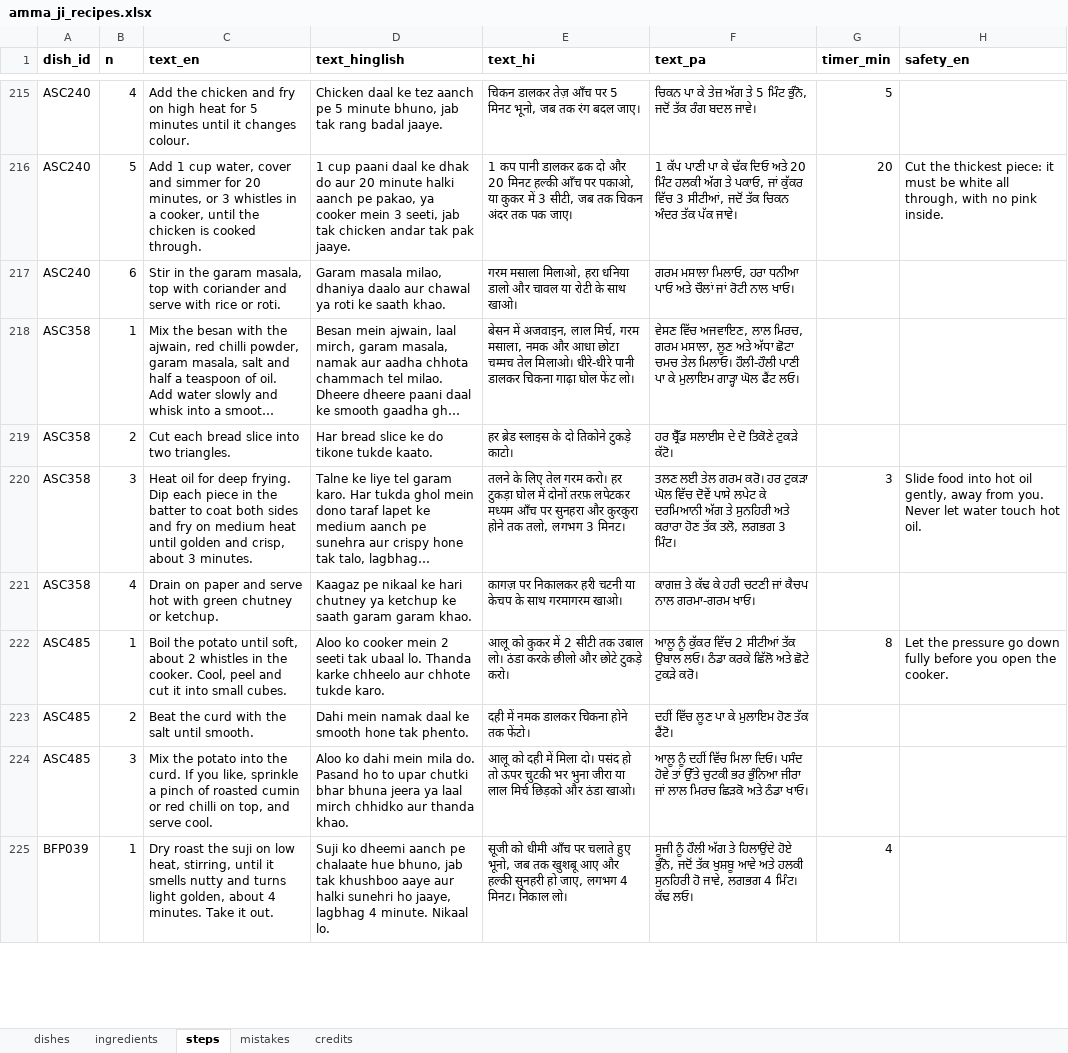
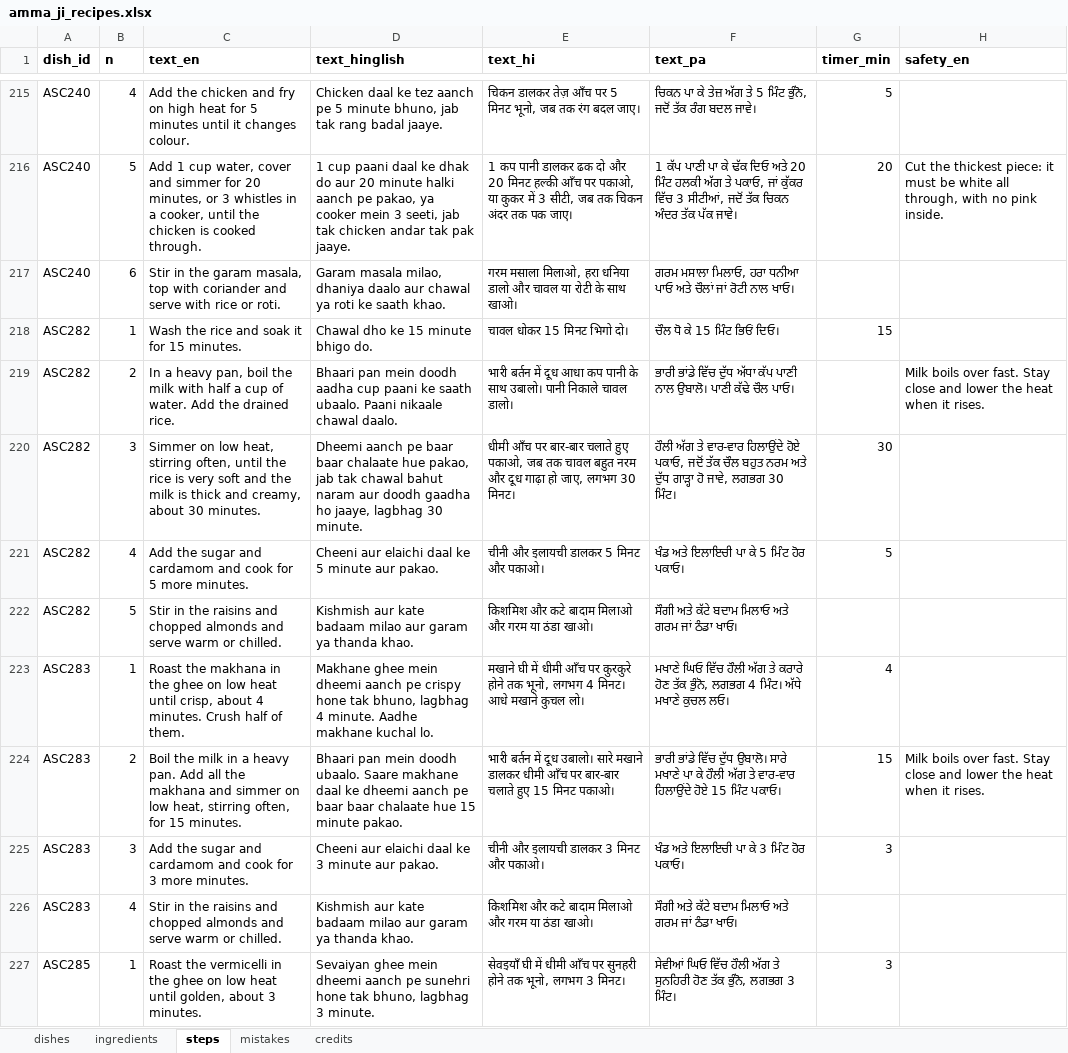
Before and after one commit to arshchatrath/amma-ji, an Excel workbook: data/amma_ji_recipes.xlsx, sheet steps, drawn as a sheet; only a part is shown, gaps mark what is left out; the shorter side is filled out with more unchanged rows; long unchanged cells end in …; values as stored, in another font and other column widths than the file's, no borders; the diff covers the shown part only; the diff names each change by its address in the sheet, - before the commit and + after, or states it on an @@ line.

```diff
--- a/data/amma_ji_recipes.xlsx (sheet steps)
+++ b/data/amma_ji_recipes.xlsx (sheet steps)
+row 218: ASC282 | 1 | Wash the rice and soak it for 15 minutes. | Chawal dho ke 15 minute bhigo do. | चावल धोकर 15 मिनट भिगो दो। | ਚੌਲ ਧੋ ਕੇ 15 ਮਿੰਟ ਭਿਓਂ ਦਿਓ। | 15
+row 219: ASC282 | 2 | In a heavy pan, boil the milk with half a cup of water. Add the drained rice. | Bhaari pan mein doodh aadha cup paani ke saath ubaalo. Paani nikaale chawal daalo. | भारी बर्तन में दूध आधा कप पानी के साथ उबालो। पानी निकाले चावल डालो। | ਭਾਰੀ ਭਾਂਡੇ ਵਿੱਚ ਦੁੱਧ ਅੱਧਾ ਕੱਪ ਪਾਣੀ ਨਾਲ ਉਬਾਲੋ। ਪਾਣੀ ਕੱਢੇ ਚੌਲ ਪਾਓ। |  | Milk boils over fast. Stay close and lower the heat when it rises.
+row 220: ASC282 | 3 | Simmer on low heat, stirring often, until the rice is very soft and the milk is thick and creamy, about 30 minutes. | Dheemi aanch pe baar baar chalaate hue pakao, jab tak chawal bahut naram aur doodh gaadha ho jaaye, lagbhag 30 minute. | धीमी आँच पर बार-बार चलाते हुए पकाओ, जब तक चावल बहुत नरम और दूध गाढ़ा हो जाए, लगभग 30 मिनट। | ਹੌਲੀ ਅੱਗ ਤੇ ਵਾਰ-ਵਾਰ ਹਿਲਾਉਂਦੇ ਹੋਏ ਪਕਾਓ, ਜਦੋਂ ਤੱਕ ਚੌਲ ਬਹੁਤ ਨਰਮ ਅਤੇ ਦੁੱਧ ਗਾੜ੍ਹਾ ਹੋ ਜਾਵੇ, ਲਗਭਗ 30 ਮਿੰਟ। | 30
+row 221: ASC282 | 4 | Add the sugar and cardamom and cook for 5 more minutes. | Cheeni aur elaichi daal ke 5 minute aur pakao. | चीनी और इलायची डालकर 5 मिनट और पकाओ। | ਖੰਡ ਅਤੇ ਇਲਾਇਚੀ ਪਾ ਕੇ 5 ਮਿੰਟ ਹੋਰ ਪਕਾਓ। | 5
+row 222: ASC282 | 5 | Stir in the raisins and chopped almonds and serve warm or chilled. | Kishmish aur kate badaam milao aur garam ya thanda khao. | किशमिश और कटे बादाम मिलाओ और गरम या ठंडा खाओ। | ਸੌਗੀ ਅਤੇ ਕੱਟੇ ਬਦਾਮ ਮਿਲਾਓ ਅਤੇ ਗਰਮ ਜਾਂ ਠੰਡਾ ਖਾਓ।
+row 223: ASC283 | 1 | Roast the makhana in the ghee on low heat until crisp, about 4 minutes. Crush half of them. | Makhane ghee mein dheemi aanch pe crispy hone tak bhuno, lagbhag 4 minute. Aadhe makhane kuchal lo. | मखाने घी में धीमी आँच पर कुरकुरे होने तक भूनो, लगभग 4 मिनट। आधे मखाने कुचल लो। | ਮਖਾਣੇ ਘਿਓ ਵਿੱਚ ਹੌਲੀ ਅੱਗ ਤੇ ਕਰਾਰੇ ਹੋਣ ਤੱਕ ਭੁੰਨੋ, ਲਗਭਗ 4 ਮਿੰਟ। ਅੱਧੇ ਮਖਾਣੇ ਕੁਚਲ ਲਓ। | 4
+row 224: ASC283 | 2 | Boil the milk in a heavy pan. Add all the makhana and simmer on low heat, stirring often, for 15 minutes. | Bhaari pan mein doodh ubaalo. Saare makhane daal ke dheemi aanch pe baar baar chalaate hue 15 minute pakao. | भारी बर्तन में दूध उबालो। सारे मखाने डालकर धीमी आँच पर बार-बार चलाते हुए 15 मिनट पकाओ। | ਭਾਰੀ ਭਾਂਡੇ ਵਿੱਚ ਦੁੱਧ ਉਬਾਲੋ। ਸਾਰੇ ਮਖਾਣੇ ਪਾ ਕੇ ਹੌਲੀ ਅੱਗ ਤੇ ਵਾਰ-ਵਾਰ ਹਿਲਾਉਂਦੇ ਹੋਏ 15 ਮਿੰਟ ਪਕਾਓ। | 15 | Milk boils over fast. Stay close and lower the heat when it rises.
+row 225: ASC283 | 3 | Add the sugar and cardamom and cook for 3 more minutes. | Cheeni aur elaichi daal ke 3 minute aur pakao. | चीनी और इलायची डालकर 3 मिनट और पकाओ। | ਖੰਡ ਅਤੇ ਇਲਾਇਚੀ ਪਾ ਕੇ 3 ਮਿੰਟ ਹੋਰ ਪਕਾਓ। | 3
+row 226: ASC283 | 4 | Stir in the raisins and chopped almonds and serve warm or chilled. | Kishmish aur kate badaam milao aur garam ya thanda khao. | किशमिश और कटे बादाम मिलाओ और गरम या ठंडा खाओ। | ਸੌਗੀ ਅਤੇ ਕੱਟੇ ਬਦਾਮ ਮਿਲਾਓ ਅਤੇ ਗਰਮ ਜਾਂ ਠੰਡਾ ਖਾਓ।
+row 227: ASC285 | 1 | Roast the vermicelli in the ghee on low heat until golden, about 3 minutes. | Sevaiyan ghee mein dheemi aanch pe sunehri hone tak bhuno, lagbhag 3 minute. | सेवइयाँ घी में धीमी आँच पर सुनहरी होने तक भूनो, लगभग 3 मिनट। | ਸੇਵੀਆਂ ਘਿਓ ਵਿੱਚ ਹੌਲੀ ਅੱਗ ਤੇ ਸੁਨਹਿਰੀ ਹੋਣ ਤੱਕ ਭੁੰਨੋ, ਲਗਭਗ 3 ਮਿੰਟ। | 3
```
Also changed, not shown: 65 added rows elsewhere in this sheet, sheet mistakes, sheet dishes, sheet ingredients, 6 other files.
